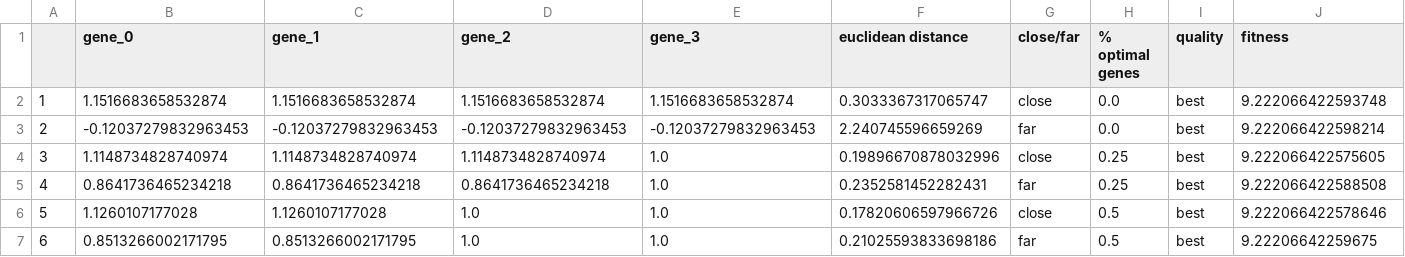
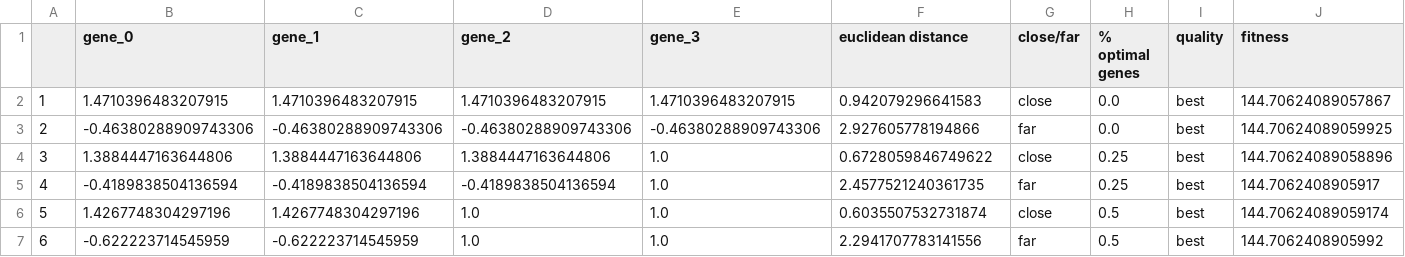
Before and after one commit to tobeneck/genome_in_moeas_study, a CSV file: data/seed_individuals/seed_individuals_Rosenbrock_4.csv, drawn as a sheet; only a part is shown; the diff covers the shown part only.

```diff
--- a/data/seed_individuals/seed_individuals_Rosenbrock_4.csv
+++ b/data/seed_individuals/seed_individuals_Rosenbrock_4.csv
@@ -1,7 +1,7 @@
 ,gene_0,gene_1,gene_2,gene_3,euclidean distance,close/far,% optimal genes,quality,fitness
-1,1.1516683658532874,1.1516683658532874,1.1516683658532874,1.1516683658532874,0.3033367317065747,close,0.0,best,9.222066422593748
-2,-0.12037279832963453,-0.12037279832963453,-0.12037279832963453,-0.12037279832963453,2.240745596659269,far,0.0,best,9.222066422598214
-3,1.1148734828740974,1.1148734828740974,1.1148734828740974,1.0,0.19896670878032996,close,0.25,best,9.222066422575605
-4,0.8641736465234218,0.8641736465234218,0.8641736465234218,1.0,0.2352581452282431,far,0.25,best,9.222066422588508
-5,1.1260107177028,1.1260107177028,1.0,1.0,0.17820606597966726,close,0.5,best,9.222066422578646
-6,0.8513266002171795,0.8513266002171795,1.0,1.0,0.21025593833698186,far,0.5,best,9.22206642259675
+1,1.4710396483207915,1.4710396483207915,1.4710396483207915,1.4710396483207915,0.942079296641583,close,0.0,best,144.70624089057867
+2,-0.46380288909743306,-0.46380288909743306,-0.46380288909743306,-0.46380288909743306,2.927605778194866,far,0.0,best,144.70624089059925
+3,1.3884447163644806,1.3884447163644806,1.3884447163644806,1.0,0.6728059846749622,close,0.25,best,144.70624089058896
+4,-0.4189838504136594,-0.4189838504136594,-0.4189838504136594,1.0,2.4577521240361735,far,0.25,best,144.7062408905917
+5,1.4267748304297196,1.4267748304297196,1.0,1.0,0.6035507532731874,close,0.5,best,144.70624089059174
+6,-0.622223714545959,-0.622223714545959,1.0,1.0,2.2941707783141556,far,0.5,best,144.7062408905992
```
Also changed, not shown: 150 edited cells elsewhere in this file, data/seed_individuals/seed_individuals_Rastrigin_16.csv, data/seed_individuals/seed_individuals_Rastrigin_32.csv, 14 other files.
